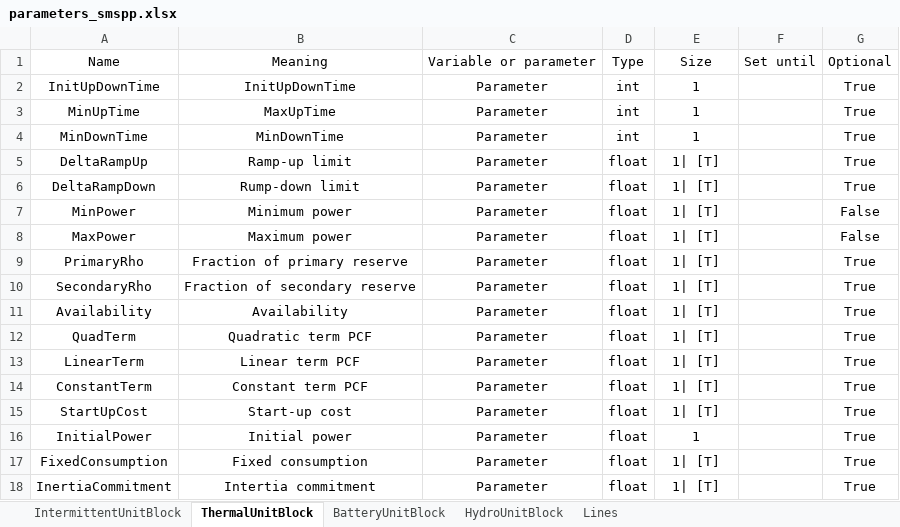
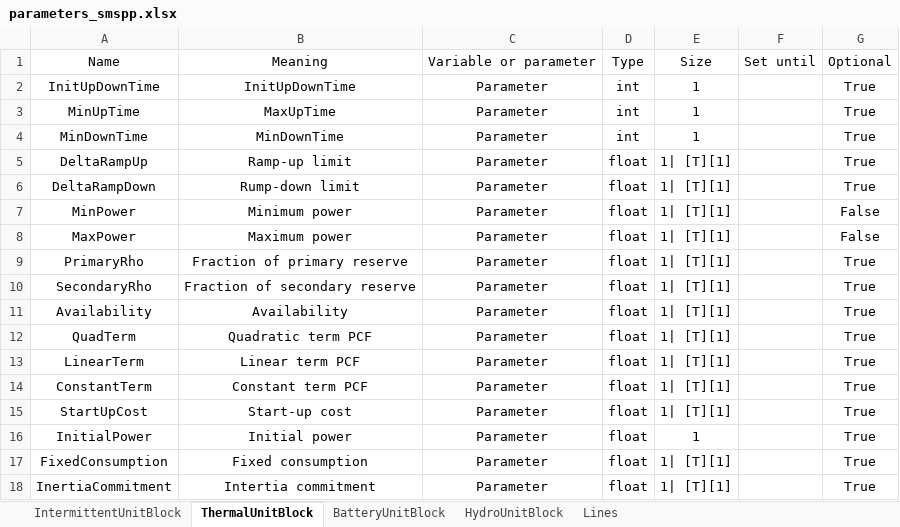
Before and after one commit to SPSUnipi/transformation_pypsa_smspp, an Excel workbook: data/parameters_smspp.xlsx, sheet ThermalUnitBlock, drawn as a sheet; values as stored, in another font and other column widths than the file's, no borders; the diff names each change by its address in the sheet, - before the commit and + after, or states it on an @@ line.

```diff
--- a/data/parameters_smspp.xlsx (sheet ThermalUnitBlock)
+++ b/data/parameters_smspp.xlsx (sheet ThermalUnitBlock)
-E5:E15: 1| [T]
+E5:E15: 1| [T][1]
-E17:E18: 1| [T]
+E17:E18: 1| [T][1]
```
Also changed, not shown: sheet BatteryUnitBlock, sheet Lines, sheet IntermittentUnitBlock, data/components.xlsx, 11 other files.
